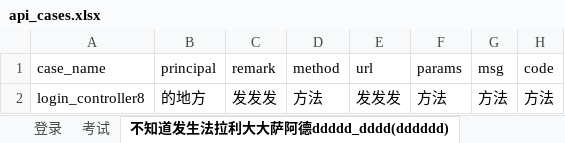
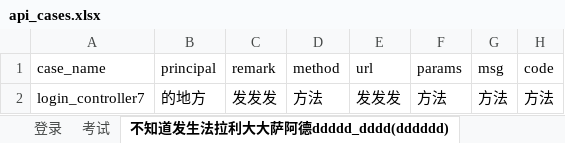
Before and after one commit to lm2579250/auto_test_python, an Excel workbook: NT/data/api_cases.xlsx, sheet 不知道发生法拉利大大萨阿德ddddd_dddd(dddddd), drawn as a sheet; values as stored, in another font and other column widths than the file's, no borders; the diff names each change by its address in the sheet, - before the commit and + after, or states it on an @@ line.

```diff
--- a/NT/data/api_cases.xlsx (sheet 不知道发生法拉利大大萨阿德ddddd_dddd(dddddd))
+++ b/NT/data/api_cases.xlsx (sheet 不知道发生法拉利大大萨阿德ddddd_dddd(dddddd))
-A2 (case_name): login_controller8
+A2 (case_name): login_controller7
```
Also changed, not shown: sheet 登录, sheet 考试, 15 other files.
